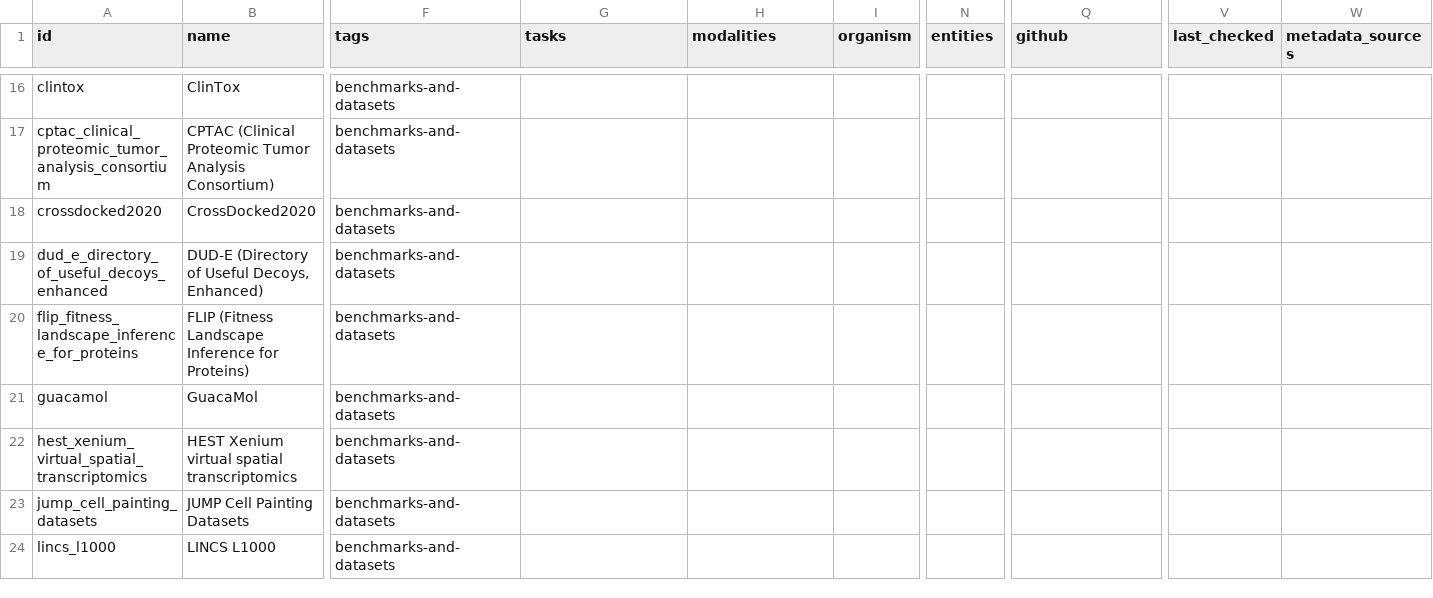
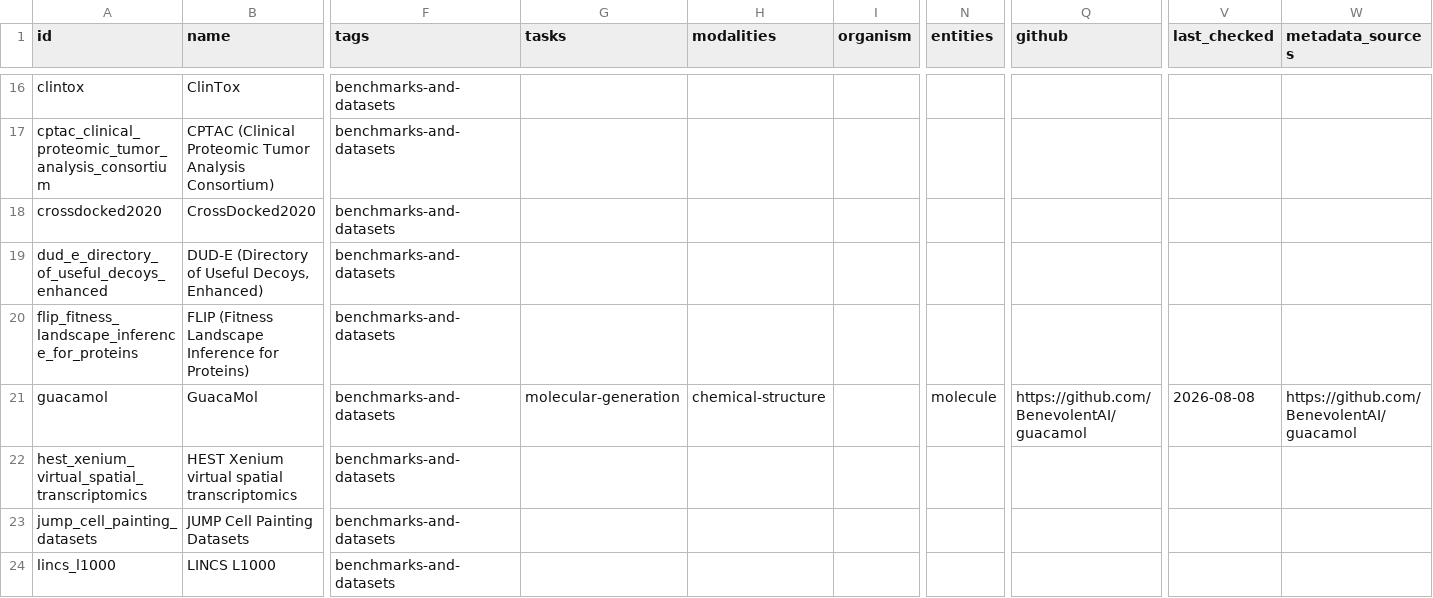
Before and after one commit to jcyangcn/awesome-computational-biology, a CSV file: data/resources.csv, drawn as a sheet; only a part is shown, gaps mark what is left out; the diff covers the shown part only; the diff names each change by its address in the sheet, - before the commit and + after, or states it on an @@ line.

Commit message:
chore: sync resources

```diff
--- a/data/resources.csv
+++ b/data/resources.csv
-G21 (tasks): (empty)
+G21 (tasks): molecular-generation
-H21 (modalities): (empty)
+H21 (modalities): chemical-structure
-N21 (entities): (empty)
+N21 (entities): molecule
-Q21 (github): (empty)
+Q21 (github): https://github.com/BenevolentAI/guacamol
-V21 (last_checked): (empty)
+V21 (last_checked): 2026-08-08
-W21 (metadata_sources): (empty)
+W21 (metadata_sources): https://github.com/BenevolentAI/guacamol
```
Also changed, not shown: 27 edited cells elsewhere in this file, 2 other files.
